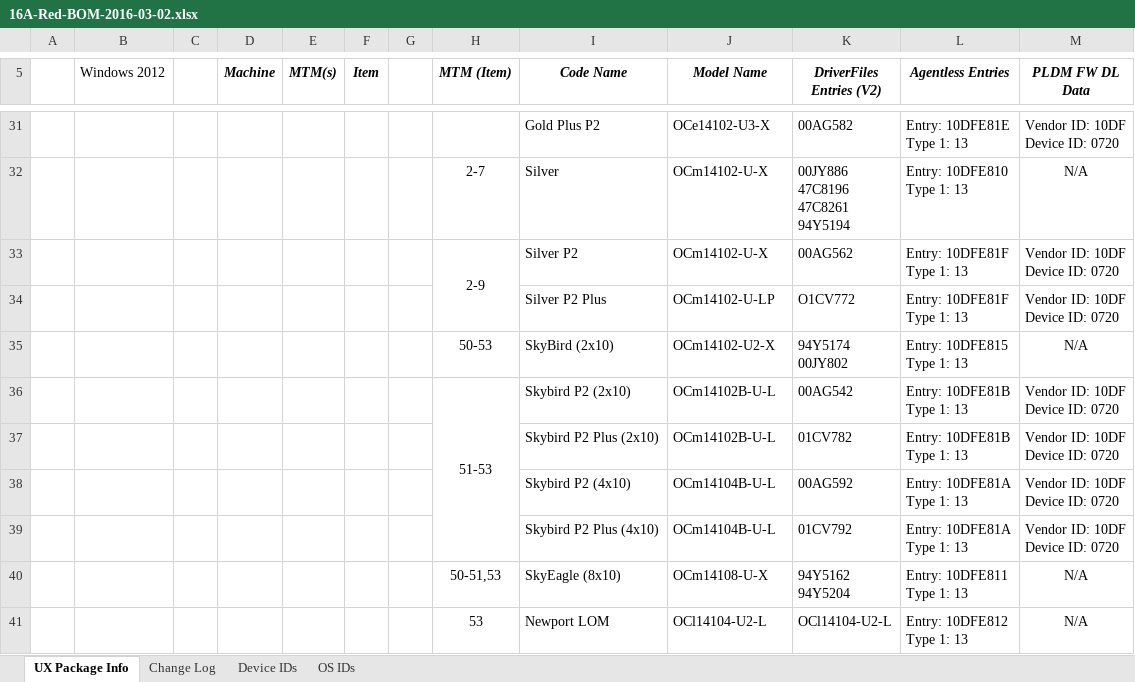
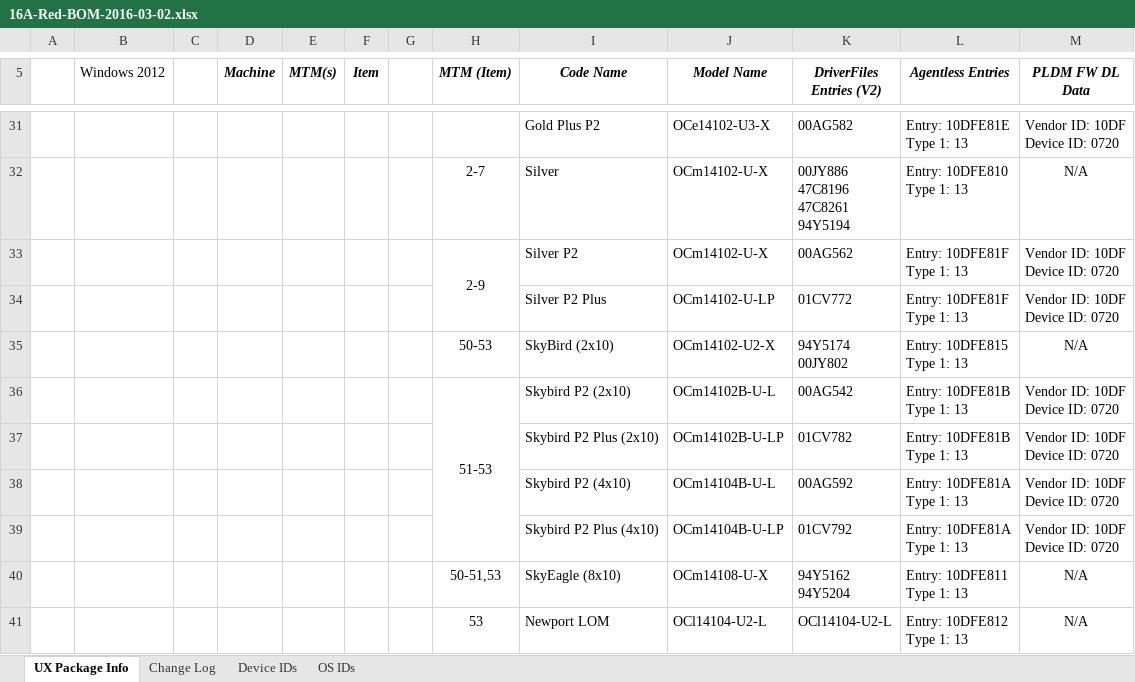
Before and after one commit to sysrage/jar-verify, an Excel workbook: 16A-Red-BOM-2016-03-02.xlsx, sheet UX Package Info, drawn as a sheet; only a part is shown, gaps mark what is left out; values as stored, in another font and other column widths than the file's, no borders; the diff names each change by its address in the sheet, - before the commit and + after, or states it on an @@ line.

Commit message:
BOM Update

```diff
--- a/16A-Red-BOM-2016-03-02.xlsx (sheet UX Package Info)
+++ b/16A-Red-BOM-2016-03-02.xlsx (sheet UX Package Info)
-K34 (DriverFiles Entries (V2)): O1CV772
+K34 (DriverFiles Entries (V2)): 01CV772
-J37 (Model Name): OCm14102B-U-L
+J37 (Model Name): OCm14102B-U-LP
-J39 (Model Name): OCm14104B-U-L
+J39 (Model Name): OCm14104B-U-LP
```
Also changed, not shown: sheet Change Log.
